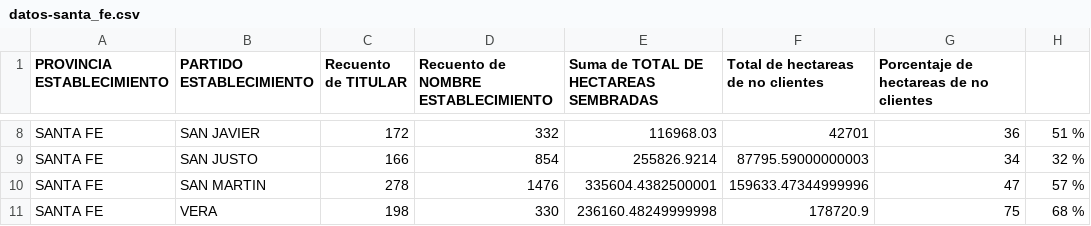
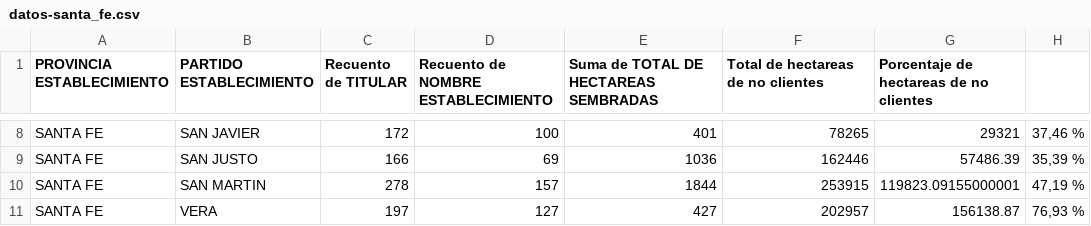
Before and after one commit to matiasagronorte/mapa-departamentos, a CSV file: assets/datos-santa_fe.csv, drawn as a sheet; only a part is shown, gaps mark what is left out; the diff covers the shown part only; the diff names each change by its address in the sheet, - before the commit and + after, or states it on an @@ line.

```diff
--- a/assets/datos-santa_fe.csv
+++ b/assets/datos-santa_fe.csv
-D8: 332
+D8: 100
-E8: 116968.03
+E8: 401
-F8: 42701
+F8: 78265
-G8: 36
+G8: 29321
-H8: 51 %
+H8: 37,46 %
-D9: 854
+D9: 69
-E9: 255826.9214
+E9: 1036
-F9: 87795.59000000003
+F9: 162446
-G9: 34
+G9: 57486.39
-H9: 32 %
+H9: 35,39 %
-D10: 1476
+D10: 157
-E10: 335604.4382500001
+E10: 1844
-F10: 159633.47344999996
+F10: 253915
-G10: 47
+G10: 119823.09155000001
-H10: 57 %
+H10: 47,19 %
-C11 (Recuento de TITULAR): 198
+C11 (Recuento de TITULAR): 197
-D11: 330
+D11: 127
-E11: 236160.48249999998
+E11: 427
-F11: 178720.9
+F11: 202957
-G11: 75
+G11: 156138.87
-H11: 68 %
+H11: 76,93 %
```
Also changed, not shown: 1 added row, 1 removed row and 26 edited cells elsewhere in this file, assets/datos-cordoba.csv, assets/datos-corrientes.csv, 2 other files.
